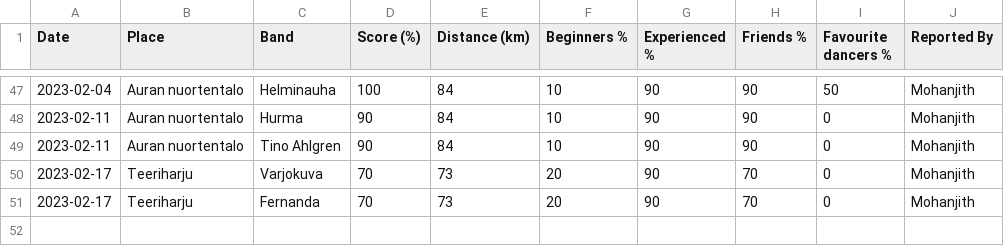
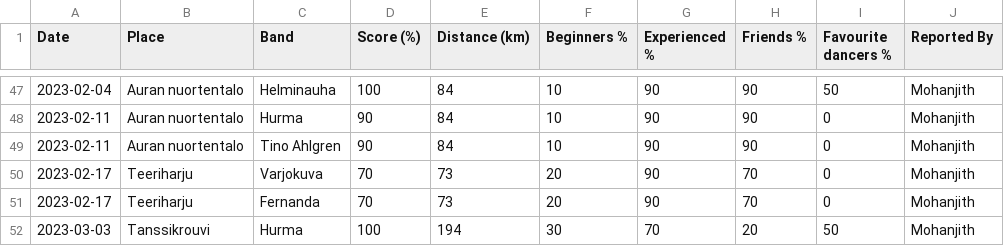
Before and after one commit to mohanjith/tanssi-ennuste, a CSV file: data/set-1.csv, drawn as a sheet; only a part is shown, gaps mark what is left out.

```diff
--- a/data/set-1.csv
+++ b/data/set-1.csv
@@ -51 +51,2 @@ Date,Place,Band,Score (%),Distance (km),Beginners %,Experienced %,Friends %,Favo
 2023-02-17,Teeriharju,Fernanda,70,73,20,90,70,0,Mohanjith
+2023-03-03,Tanssikrouvi,Hurma,100,194,30,70,20,50,Mohanjith
```
Also changed, not shown: 2 other files.
